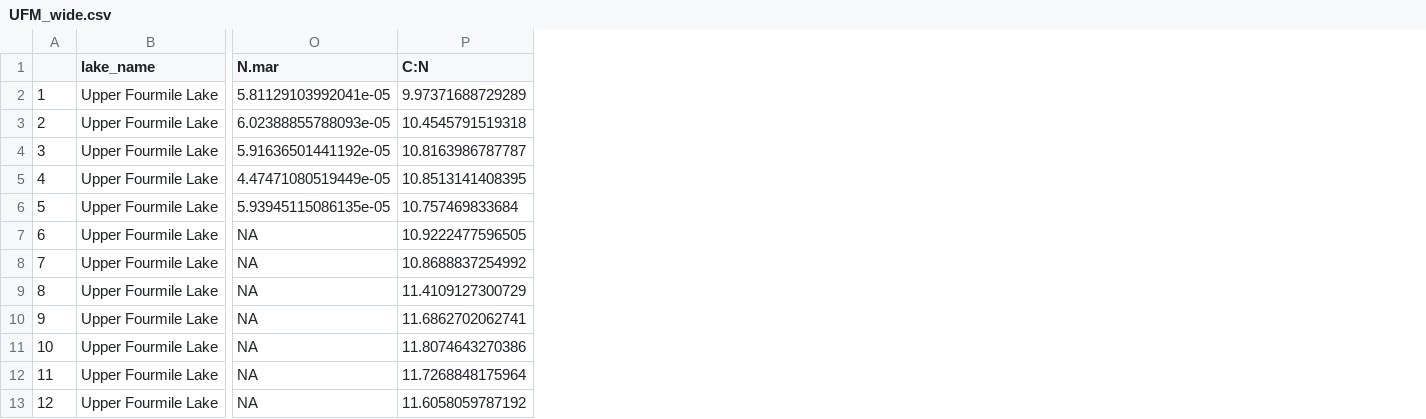
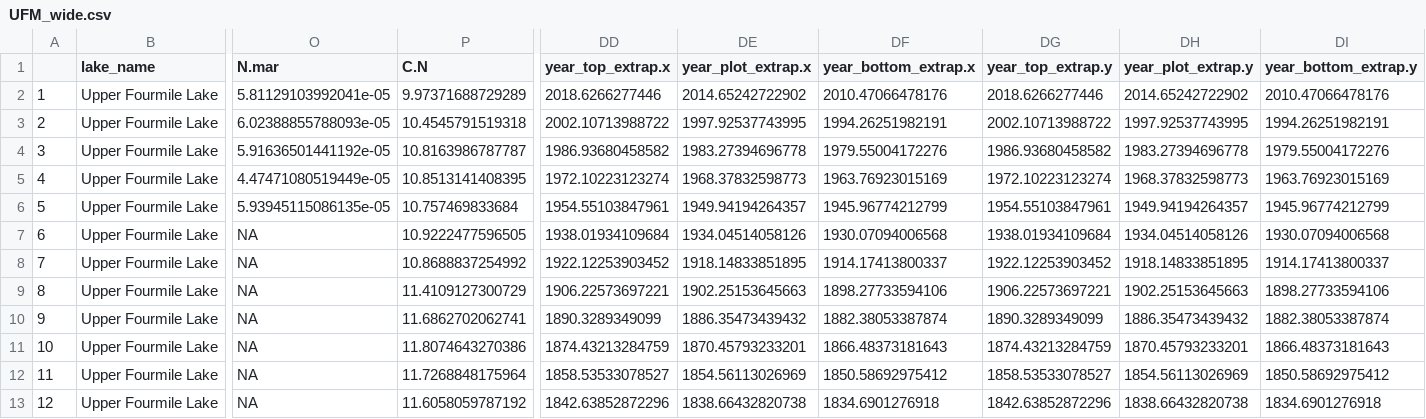
Before and after one commit to juliaipop/SanJuansPaleo, a CSV file: output/UFM_wide.csv, drawn as a sheet; only a part is shown, gaps mark what is left out; the diff names each change by its address in the sheet, - before the commit and + after, or states it on an @@ line.

Commit message:
Added annotations to 02a_date_extrapolation and 02b_plots.

```diff
--- a/output/UFM_wide.csv
+++ b/output/UFM_wide.csv
+column DD (year_top_extrap.x), rows 2-13: 2018.6266277446 | 2002.10713988722 | 1986.93680458582 | 1972.10223123274 | 1954.55103847961 | 1938.01934109684 | 1922.12253903452 | 1906.22573697221 | 1890.3289349099 | 1874.43213284759 | 1858.53533078527 | 1842.63852872296
+column DE (year_plot_extrap.x), rows 2-13: 2014.65242722902 | 1997.92537743995 | 1983.27394696778 | 1968.37832598773 | 1949.94194264357 | 1934.04514058126 | 1918.14833851895 | 1902.25153645663 | 1886.35473439432 | 1870.45793233201 | 1854.56113026969 | 1838.66432820738
+column DF (year_bottom_extrap.x), rows 2-13: 2010.47066478176 | 1994.26251982191 | 1979.55004172276 | 1963.76923015169 | 1945.96774212799 | 1930.07094006568 | 1914.17413800337 | 1898.27733594106 | 1882.38053387874 | 1866.48373181643 | 1850.58692975412 | 1834.6901276918
+column DG (year_top_extrap.y), rows 2-13: 2018.6266277446 | 2002.10713988722 | 1986.93680458582 | 1972.10223123274 | 1954.55103847961 | 1938.01934109684 | 1922.12253903452 | 1906.22573697221 | 1890.3289349099 | 1874.43213284759 | 1858.53533078527 | 1842.63852872296
+column DH (year_plot_extrap.y), rows 2-13: 2014.65242722902 | 1997.92537743995 | 1983.27394696778 | 1968.37832598773 | 1949.94194264357 | 1934.04514058126 | 1918.14833851895 | 1902.25153645663 | 1886.35473439432 | 1870.45793233201 | 1854.56113026969 | 1838.66432820738
+column DI (year_bottom_extrap.y), rows 2-13: 2010.47066478176 | 1994.26251982191 | 1979.55004172276 | 1963.76923015169 | 1945.96774212799 | 1930.07094006568 | 1914.17413800337 | 1898.27733594106 | 1882.38053387874 | 1866.48373181643 | 1850.58692975412 | 1834.6901276918
-P1: C:N
+P1: C.N
```
Also changed, not shown: 6 other files.
